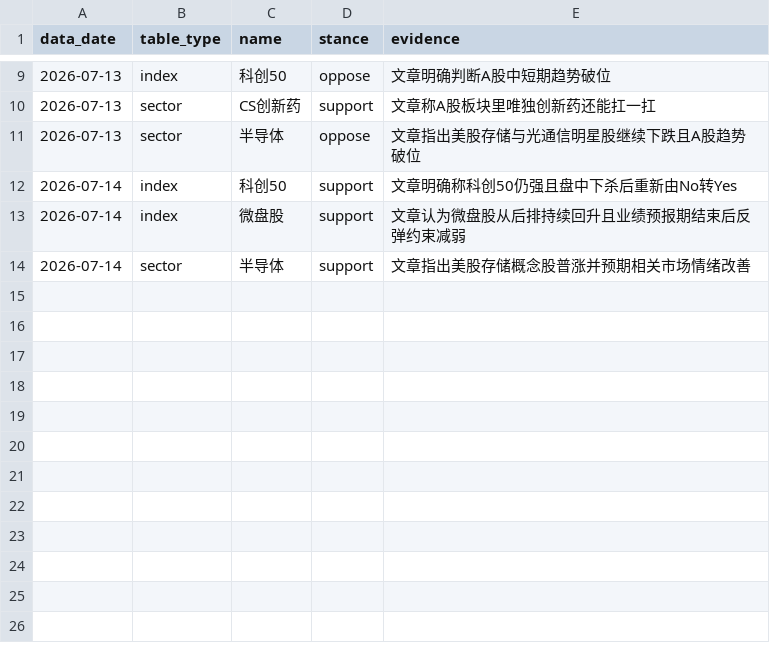
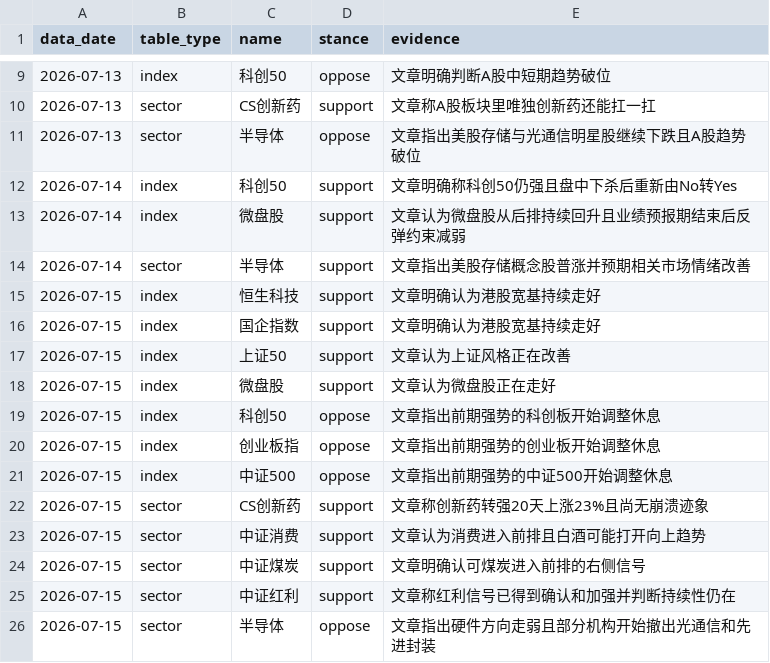
Before and after one commit to ubbcou/yupen-trend-radar, a CSV file: data/article-direction-stances.csv, drawn as a sheet; only a part is shown, gaps mark what is left out; the diff names each change by its address in the sheet, - before the commit and + after, or states it on an @@ line.

```diff
--- a/data/article-direction-stances.csv
+++ b/data/article-direction-stances.csv
+row 15: 2026-07-15 | index | 恒生科技 | support | 文章明确认为港股宽基持续走好
+row 16: 2026-07-15 | index | 国企指数 | support | 文章明确认为港股宽基持续走好
+row 17: 2026-07-15 | index | 上证50 | support | 文章认为上证风格正在改善
+row 18: 2026-07-15 | index | 微盘股 | support | 文章认为微盘股正在走好
+row 19: 2026-07-15 | index | 科创50 | oppose | 文章指出前期强势的科创板开始调整休息
+row 20: 2026-07-15 | index | 创业板指 | oppose | 文章指出前期强势的创业板开始调整休息
+row 21: 2026-07-15 | index | 中证500 | oppose | 文章指出前期强势的中证500开始调整休息
+row 22: 2026-07-15 | sector | CS创新药 | support | 文章称创新药转强20天上涨23%且尚无崩溃迹象
+row 23: 2026-07-15 | sector | 中证消费 | support | 文章认为消费进入前排且白酒可能打开向上趋势
+row 24: 2026-07-15 | sector | 中证煤炭 | support | 文章明确认可煤炭进入前排的右侧信号
+row 25: 2026-07-15 | sector | 中证红利 | support | 文章称红利信号已得到确认和加强并判断持续性仍在
+row 26: 2026-07-15 | sector | 半导体 | oppose | 文章指出硬件方向走弱且部分机构开始撤出光通信和先进封装
```
Also changed, not shown: data/direction-signals.csv, data/signal-episodes.csv, 15 other files.
